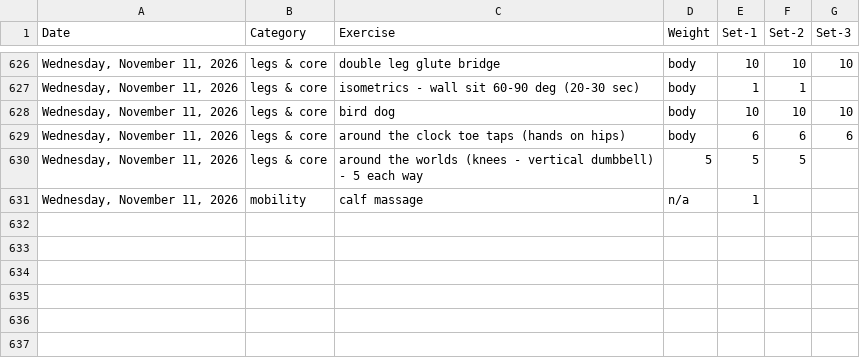
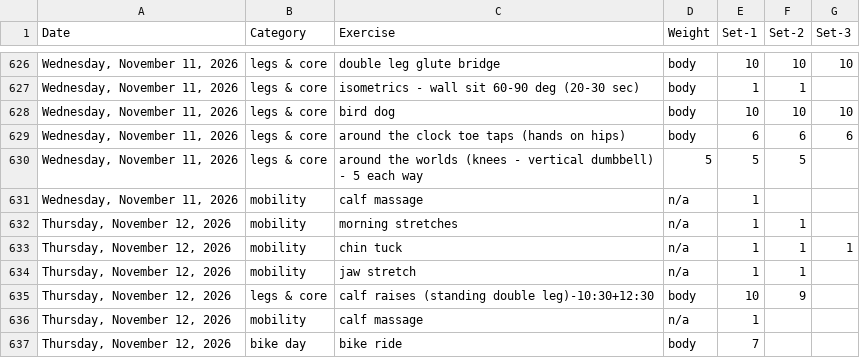
Before and after one commit to bcdatavis/fitness-tracker, a CSV file: log/workout-log.csv, drawn as a sheet; only a part is shown, gaps mark what is left out; the diff names each change by its address in the sheet, - before the commit and + after, or states it on an @@ line.

Commit message:
Workout Log Thursday, November 12, 2026

```diff
--- a/log/workout-log.csv
+++ b/log/workout-log.csv
+row 632: Thursday, November 12, 2026 | mobility | morning stretches | n/a | 1 | 1
+row 633: Thursday, November 12, 2026 | mobility | chin tuck | n/a | 1 | 1 | 1
+row 634: Thursday, November 12, 2026 | mobility | jaw stretch | n/a | 1 | 1
+row 635: Thursday, November 12, 2026 | legs & core | calf raises (standing double leg)-10:30+12:30 | body | 10 | 9
+row 636: Thursday, November 12, 2026 | mobility | calf massage | n/a | 1
+row 637: Thursday, November 12, 2026 | bike day | bike ride | body | 7
```
